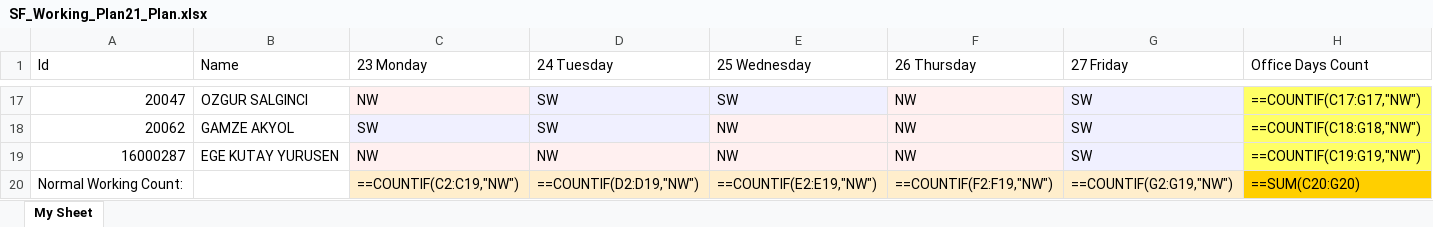
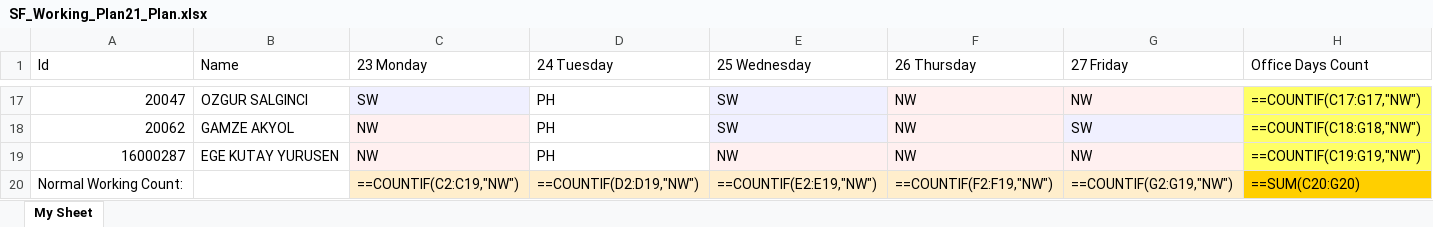
Before and after one commit to EgeKutay/OfficeDaysManager, an Excel workbook: SF_Working_Plan21_Plan.xlsx, sheet My Sheet, drawn as a sheet; only a part is shown, gaps mark what is left out; values as stored, in another font and other column widths than the file's, no borders; formulas without a stored value are shown as written; the diff covers the shown part only; the diff names each change by its address in the sheet, - before the commit and + after, or states it on an @@ line.

```diff
--- a/SF_Working_Plan21_Plan.xlsx (sheet My Sheet)
+++ b/SF_Working_Plan21_Plan.xlsx (sheet My Sheet)
-C17 (23 Monday): NW
+C17 (23 Monday): SW
-D17:D18 (24 Tuesday): SW
+D17:D18 (24 Tuesday): PH
-D17:D18 fill: #F0F0FF
+D17:D18 fill: none
-G17 (27 Friday): SW
+G17 (27 Friday): NW
-C18 (23 Monday): SW
+C18 (23 Monday): NW
-E18 (25 Wednesday): NW
+E18 (25 Wednesday): SW
-D19 (24 Tuesday): NW
+D19 (24 Tuesday): PH
-D19 fill: #FFF0F0
+D19 fill: none
-G19 (27 Friday): SW
+G19 (27 Friday): NW
```
Also changed, not shown: 42 edited cells and cell formats elsewhere in this sheet, 2 other files.
